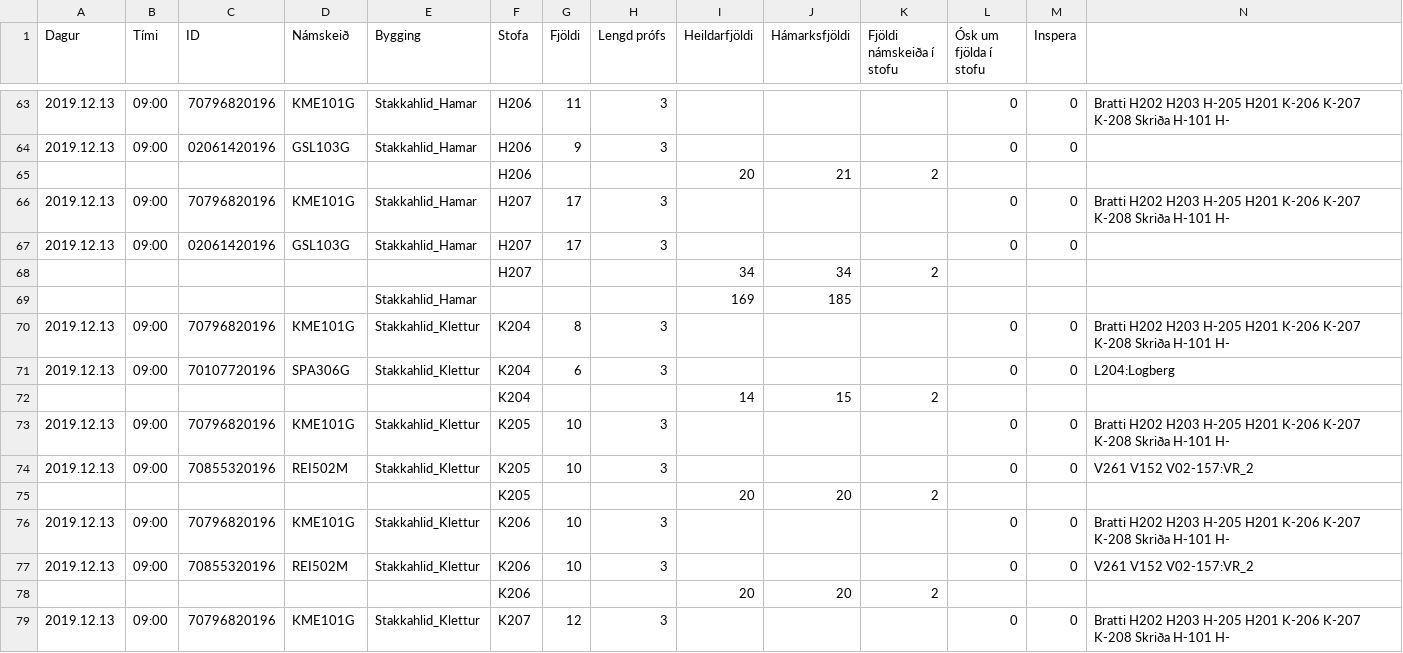
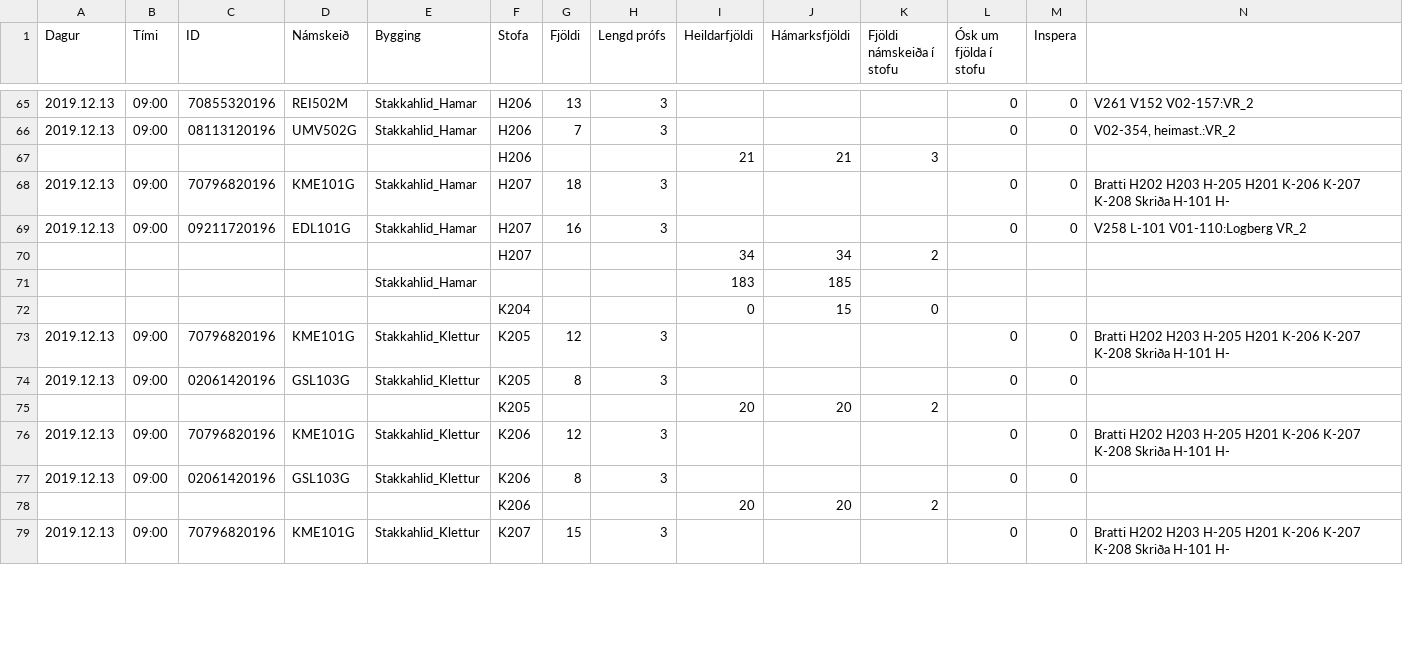
Before and after one commit to tprunarsson/Bessy-Rooms, a CSV file: lausndetail19.csv, drawn as a sheet; only a part is shown, gaps mark what is left out; removed rows and columns are numbered as before the commit, all else as after; rows hold the shown columns only; the diff covers the shown part only; the diff names each change by its address in the sheet, - before the commit and + after, or states it on an @@ line.

```diff
--- a/lausndetail19.csv
+++ b/lausndetail19.csv
-C65 (ID): 70796820196
+C65 (ID): 70855320196
-D65 (Námskeið): KME101G
+D65 (Námskeið): REI502M
-G65 (Fjöldi): 11
+G65 (Fjöldi): 13
-N65: Bratti H202 H203 H-205 H201 K-206 K-207 K-208 Skriða H-101 H-
+N65: V261 V152 V02-157:VR_2
-C66 (ID): 02061420196
+C66 (ID): 08113120196
-D66 (Námskeið): GSL103G
+D66 (Námskeið): UMV502G
-G66 (Fjöldi): 9
+G66 (Fjöldi): 7
-N66: (empty)
+N66: V02-354, heimast.:VR_2
-I67 (Heildarfjöldi): 20
+I67 (Heildarfjöldi): 21
-K67 (Fjöldi námskeiða í stofu): 2
+K67 (Fjöldi námskeiða í stofu): 3
-G68 (Fjöldi): 17
+G68 (Fjöldi): 18
-C69 (ID): 02061420196
+C69 (ID): 09211720196
-D69 (Námskeið): GSL103G
+D69 (Námskeið): EDL101G
-G69 (Fjöldi): 17
+G69 (Fjöldi): 16
-N69: (empty)
+N69: V258 L-101 V01-110:Logberg VR_2
-I71 (Heildarfjöldi): 169
+I71 (Heildarfjöldi): 183
-row 70: 2019.12.13 | 09:00 | 70796820196 | KME101G | Stakkahlid_Klettur | K204 | 8 | 3 |  |  |  | 0 | 0 | Bratti H202 H203 H-205 H201 K-206 K-207 K-208 Skriða H-101 H-
-row 71: 2019.12.13 | 09:00 | 70107720196 | SPA306G | Stakkahlid_Klettur | K204 | 6 | 3 |  |  |  | 0 | 0 | L204:Logberg
-I72 (Heildarfjöldi): 14
+I72 (Heildarfjöldi): 0
-K72 (Fjöldi námskeiða í stofu): 2
+K72 (Fjöldi námskeiða í stofu): 0
-G73 (Fjöldi): 10
+G73 (Fjöldi): 12
-C74 (ID): 70855320196
+C74 (ID): 02061420196
-D74 (Námskeið): REI502M
+D74 (Námskeið): GSL103G
-G74 (Fjöldi): 10
+G74 (Fjöldi): 8
-N74: V261 V152 V02-157:VR_2
+N74: (empty)
-G76 (Fjöldi): 10
+G76 (Fjöldi): 12
-C77 (ID): 70855320196
+C77 (ID): 02061420196
-D77 (Námskeið): REI502M
+D77 (Námskeið): GSL103G
-G77 (Fjöldi): 10
+G77 (Fjöldi): 8
-N77: V261 V152 V02-157:VR_2
+N77: (empty)
-G79 (Fjöldi): 12
+G79 (Fjöldi): 15
```
Also changed, not shown: 3 added rows, 3 removed rows and 94 edited cells elsewhere in this file.
